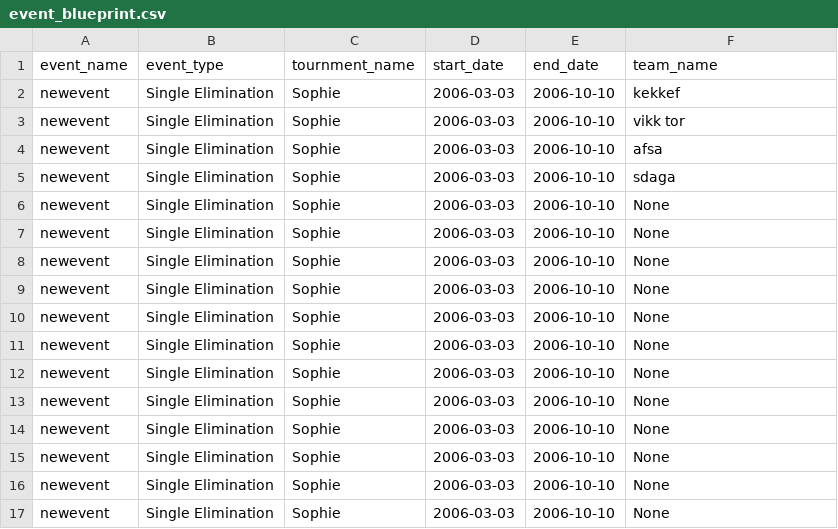
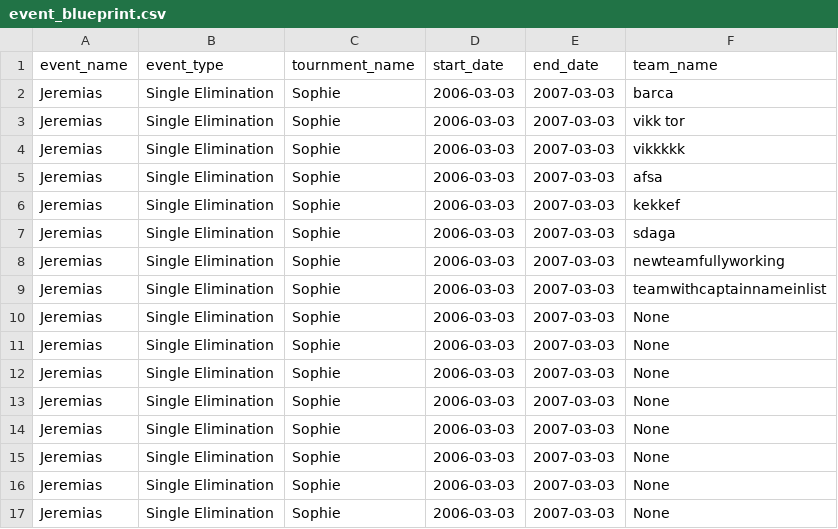
Before and after one commit to viktoryngvi/Verklegt_1, a CSV file: data/event_blueprint.csv, drawn as a sheet.

```diff
--- a/data/event_blueprint.csv
+++ b/data/event_blueprint.csv
@@ -1,17 +1,17 @@
 event_name,event_type,tournment_name,start_date,end_date,team_name,
-newevent,Single Elimination,Sophie,2006-03-03,2006-10-10,kekkef,
-newevent,Single Elimination,Sophie,2006-03-03,2006-10-10,vikk tor,
-newevent,Single Elimination,Sophie,2006-03-03,2006-10-10,afsa,
-newevent,Single Elimination,Sophie,2006-03-03,2006-10-10,sdaga,
-newevent,Single Elimination,Sophie,2006-03-03,2006-10-10,None,
-newevent,Single Elimination,Sophie,2006-03-03,2006-10-10,None,
-newevent,Single Elimination,Sophie,2006-03-03,2006-10-10,None,
-newevent,Single Elimination,Sophie,2006-03-03,2006-10-10,None,
-newevent,Single Elimination,Sophie,2006-03-03,2006-10-10,None,
-newevent,Single Elimination,Sophie,2006-03-03,2006-10-10,None,
-newevent,Single Elimination,Sophie,2006-03-03,2006-10-10,None,
-newevent,Single Elimination,Sophie,2006-03-03,2006-10-10,None,
-newevent,Single Elimination,Sophie,2006-03-03,2006-10-10,None,
-newevent,Single Elimination,Sophie,2006-03-03,2006-10-10,None,
-newevent,Single Elimination,Sophie,2006-03-03,2006-10-10,None,
-newevent,Single Elimination,Sophie,2006-03-03,2006-10-10,None,
+Jeremias,Single Elimination,Sophie,2006-03-03,2007-03-03,barca,
+Jeremias,Single Elimination,Sophie,2006-03-03,2007-03-03,vikk tor,
+Jeremias,Single Elimination,Sophie,2006-03-03,2007-03-03,vikkkkk,
+Jeremias,Single Elimination,Sophie,2006-03-03,2007-03-03,afsa,
+Jeremias,Single Elimination,Sophie,2006-03-03,2007-03-03,kekkef,
+Jeremias,Single Elimination,Sophie,2006-03-03,2007-03-03,sdaga,
+Jeremias,Single Elimination,Sophie,2006-03-03,2007-03-03,newteamfullyworking,
+Jeremias,Single Elimination,Sophie,2006-03-03,2007-03-03,teamwithcaptainnameinlist,
+Jeremias,Single Elimination,Sophie,2006-03-03,2007-03-03,None,
+Jeremias,Single Elimination,Sophie,2006-03-03,2007-03-03,None,
+Jeremias,Single Elimination,Sophie,2006-03-03,2007-03-03,None,
+Jeremias,Single Elimination,Sophie,2006-03-03,2007-03-03,None,
+Jeremias,Single Elimination,Sophie,2006-03-03,2007-03-03,None,
+Jeremias,Single Elimination,Sophie,2006-03-03,2007-03-03,None,
+Jeremias,Single Elimination,Sophie,2006-03-03,2007-03-03,None,
+Jeremias,Single Elimination,Sophie,2006-03-03,2007-03-03,None,
```
Also changed, not shown: data/Tournament.csv, data/teams.csv, 2 other files.
